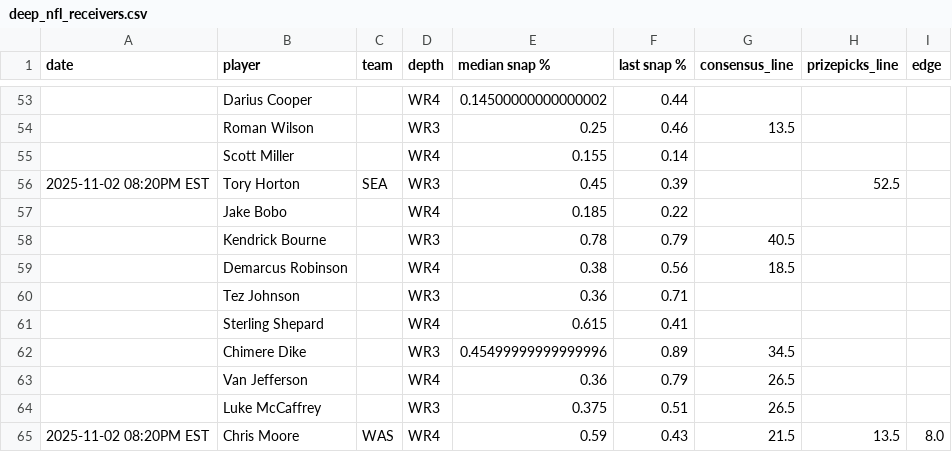
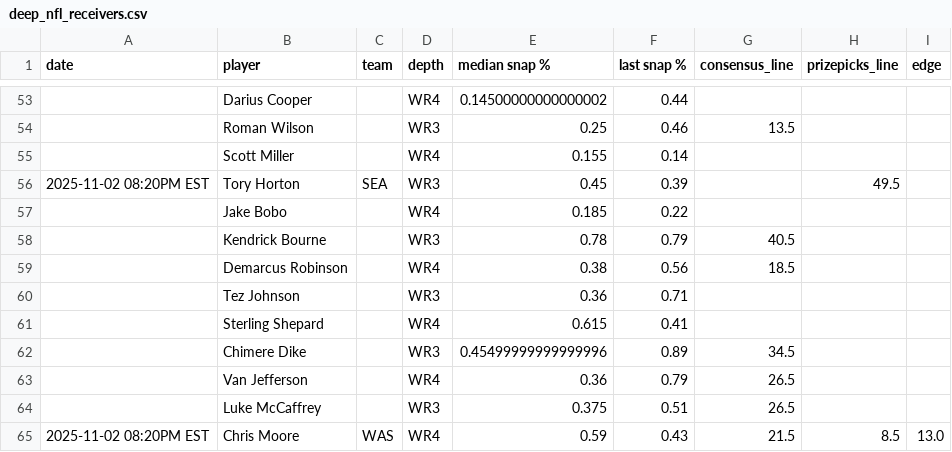
Before and after one commit to oddsjuice/nfl-deep-receivers, a CSV file: deep_nfl_receivers.csv, drawn as a sheet; only a part is shown, gaps mark what is left out.

Commit message:
Auto-update NFL deep receivers data - 2025-11-02 22:30:09

```diff
--- a/deep_nfl_receivers.csv
+++ b/deep_nfl_receivers.csv
@@ -55,3 +55,3 @@ date,player,team,depth,median snap %,last snap %,consensus_line,prizepicks_line,
 ,Scott Miller,,WR4,0.155,0.14,,,
-2025-11-02 08:20PM EST,Tory Horton,SEA,WR3,0.45,0.39,,52.5,
+2025-11-02 08:20PM EST,Tory Horton,SEA,WR3,0.45,0.39,,49.5,
 ,Jake Bobo,,WR4,0.185,0.22,,,
@@ -64,2 +64,2 @@ date,player,team,depth,median snap %,last snap %,consensus_line,prizepicks_line,
 ,Luke McCaffrey,,WR3,0.375,0.51,26.5,,
-2025-11-02 08:20PM EST,Chris Moore,WAS,WR4,0.59,0.43,21.5,13.5,8.0
+2025-11-02 08:20PM EST,Chris Moore,WAS,WR4,0.59,0.43,21.5,8.5,13.0
```
